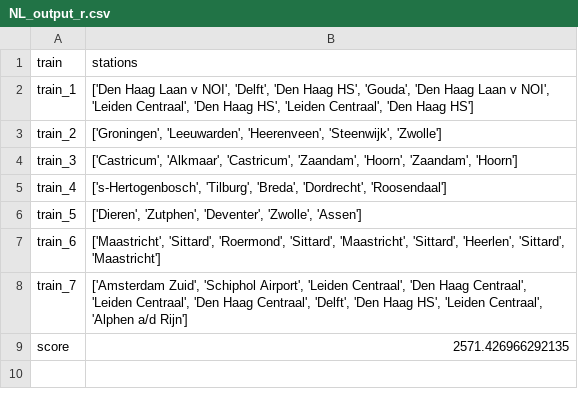
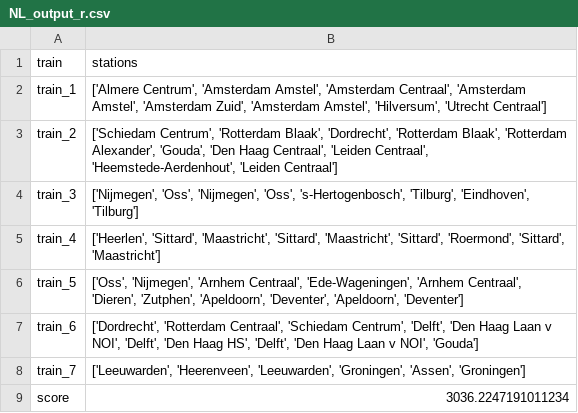
Before and after one commit to elkevdk/Spoorzoekers, a CSV file: output/NL_output_r.csv, drawn as a sheet.

```diff
--- a/output/NL_output_r.csv
+++ b/output/NL_output_r.csv
@@ -1,9 +1,9 @@
 train,stations
-train_1,"['Den Haag Laan v NOI', 'Delft', 'Den Haag HS', 'Gouda', 'Den Haag Laan v NOI', 'Leiden Centraal', 'Den Haag HS', 'Leiden Centraal', 'Den Haag HS']"
-train_2,"['Groningen', 'Leeuwarden', 'Heerenveen', 'Steenwijk', 'Zwolle']"
-train_3,"['Castricum', 'Alkmaar', 'Castricum', 'Zaandam', 'Hoorn', 'Zaandam', 'Hoorn']"
-train_4,"['s-Hertogenbosch', 'Tilburg', 'Breda', 'Dordrecht', 'Roosendaal']"
-train_5,"['Dieren', 'Zutphen', 'Deventer', 'Zwolle', 'Assen']"
-train_6,"['Maastricht', 'Sittard', 'Roermond', 'Sittard', 'Maastricht', 'Sittard', 'Heerlen', 'Sittard', 'Maastricht']"
-train_7,"['Amsterdam Zuid', 'Schiphol Airport', 'Leiden Centraal', 'Den Haag Centraal', 'Leiden Centraal', 'Den Haag Centraal', 'Delft', 'Den Haag HS', 'Leiden Centraal', 'Alphen a/d Rijn']"
-score,2571.426966292135
+train_1,"['Almere Centrum', 'Amsterdam Amstel', 'Amsterdam Centraal', 'Amsterdam Amstel', 'Amsterdam Zuid', 'Amsterdam Amstel', 'Hilversum', 'Utrecht Centraal']"
+train_2,"['Schiedam Centrum', 'Rotterdam Blaak', 'Dordrecht', 'Rotterdam Blaak', 'Rotterdam Alexander', 'Gouda', 'Den Haag Centraal', 'Leiden Centraal', 'Heemstede-Aerdenhout', 'Leiden Centraal']"
+train_3,"['Nijmegen', 'Oss', 'Nijmegen', 'Oss', 's-Hertogenbosch', 'Tilburg', 'Eindhoven', 'Tilburg']"
+train_4,"['Heerlen', 'Sittard', 'Maastricht', 'Sittard', 'Maastricht', 'Sittard', 'Roermond', 'Sittard', 'Maastricht']"
+train_5,"['Oss', 'Nijmegen', 'Arnhem Centraal', 'Ede-Wageningen', 'Arnhem Centraal', 'Dieren', 'Zutphen', 'Apeldoorn', 'Deventer', 'Apeldoorn', 'Deventer']"
+train_6,"['Dordrecht', 'Rotterdam Centraal', 'Schiedam Centrum', 'Delft', 'Den Haag Laan v NOI', 'Delft', 'Den Haag HS', 'Delft', 'Den Haag Laan v NOI', 'Gouda']"
+train_7,"['Leeuwarden', 'Heerenveen', 'Leeuwarden', 'Groningen', 'Assen', 'Groningen']"
+score,3036.2247191011234
```
Also changed, not shown: output/NL_output_nr.csv, 5 other files.
